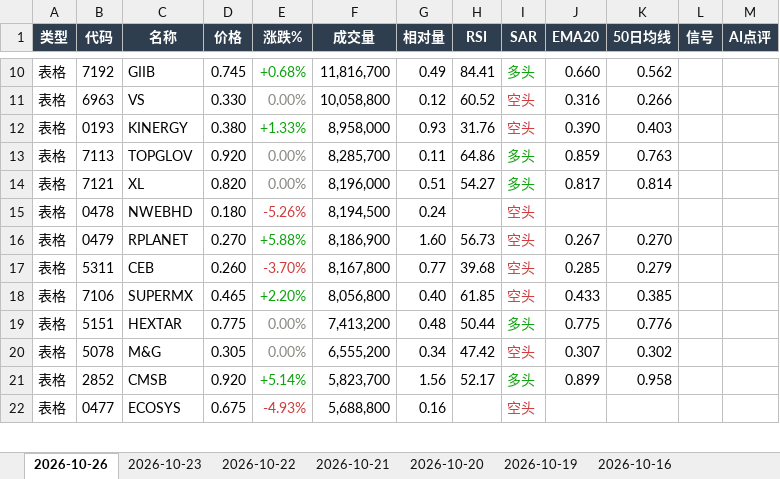
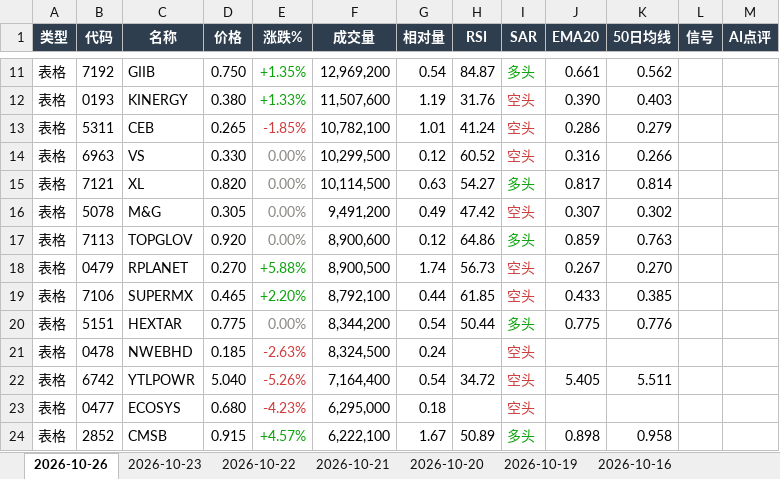
Before and after one commit to CJA231/Bursa-bot, an Excel workbook: docs/downloads/bursa-report-last7.xlsx, sheet 2026-10-26, drawn as a sheet; only a part is shown, gaps mark what is left out; values as stored, in another font and other column widths than the file's, no borders; removed rows and columns are numbered as before the commit, all else as after; the diff covers the shown part only; the diff names each change by its address in the sheet, - before the commit and + after, or states it on an @@ line.

```diff
--- a/docs/downloads/bursa-report-last7.xlsx (sheet 2026-10-26)
+++ b/docs/downloads/bursa-report-last7.xlsx (sheet 2026-10-26)
-D11 (价格): 0.745
+D11 (价格): 0.750
-E11 (涨跌%): +0.68%
+E11 (涨跌%): +1.35%
-F11 (成交量): 11,816,700
+F11 (成交量): 12,969,200
-G11 (相对量): 0.49
+G11 (相对量): 0.54
-H11 (RSI): 84.41
+H11 (RSI): 84.87
-J11 (EMA20): 0.660
+J11 (EMA20): 0.661
+row 12: 表格 | 0193 | KINERGY | 0.380 | +1.33% | 11,507,600 | 1.19 | 31.76 | 空头 | 0.390 | 0.403
+row 13: 表格 | 5311 | CEB | 0.265 | -1.85% | 10,782,100 | 1.01 | 41.24 | 空头 | 0.286 | 0.279
-F14 (成交量): 10,058,800
+F14 (成交量): 10,299,500
-row 12: 表格 | 0193 | KINERGY | 0.380 | +1.33% | 8,958,000 | 0.93 | 31.76 | 空头 | 0.390 | 0.403
-row 13: 表格 | 7113 | TOPGLOV | 0.920 | 0.00% | 8,285,700 | 0.11 | 64.86 | 多头 | 0.859 | 0.763
-F15 (成交量): 8,196,000
+F15 (成交量): 10,114,500
-G15 (相对量): 0.51
+G15 (相对量): 0.63
-row 15: 表格 | 0478 | NWEBHD | 0.180 | -5.26% | 8,194,500 | 0.24 |  | 空头
+row 16: 表格 | 5078 | M&G | 0.305 | 0.00% | 9,491,200 | 0.49 | 47.42 | 空头 | 0.307 | 0.302
+row 17: 表格 | 7113 | TOPGLOV | 0.920 | 0.00% | 8,900,600 | 0.12 | 64.86 | 多头 | 0.859 | 0.763
-F18 (成交量): 8,186,900
+F18 (成交量): 8,900,500
-G18 (相对量): 1.60
+G18 (相对量): 1.74
-row 17: 表格 | 5311 | CEB | 0.260 | -3.70% | 8,167,800 | 0.77 | 39.68 | 空头 | 0.285 | 0.279
-F19 (成交量): 8,056,800
+F19 (成交量): 8,792,100
-G19 (相对量): 0.40
+G19 (相对量): 0.44
-F20 (成交量): 7,413,200
+F20 (成交量): 8,344,200
-G20 (相对量): 0.48
+G20 (相对量): 0.54
-row 20: 表格 | 5078 | M&G | 0.305 | 0.00% | 6,555,200 | 0.34 | 47.42 | 空头 | 0.307 | 0.302
-row 21: 表格 | 2852 | CMSB | 0.920 | +5.14% | 5,823,700 | 1.56 | 52.17 | 多头 | 0.899 | 0.958
+row 21: 表格 | 0478 | NWEBHD | 0.185 | -2.63% | 8,324,500 | 0.24 |  | 空头
+row 22: 表格 | 6742 | YTLPOWR | 5.040 | -5.26% | 7,164,400 | 0.54 | 34.72 | 空头 | 5.405 | 5.511
-D23 (价格): 0.675
+D23 (价格): 0.680
-E23 (涨跌%): -4.93%
+E23 (涨跌%): -4.23%
-F23 (成交量): 5,688,800
+F23 (成交量): 6,295,000
-G23 (相对量): 0.16
+G23 (相对量): 0.18
+row 24: 表格 | 2852 | CMSB | 0.915 | +4.57% | 6,222,100 | 1.67 | 50.89 | 多头 | 0.898 | 0.958
```
Also changed, not shown: 77 added rows, 55 removed rows, 105 edited cells and cell formats elsewhere in this sheet, docs/downloads/2026-10-26/bursa-report-2026-10-26.xlsx, 37 other files.
